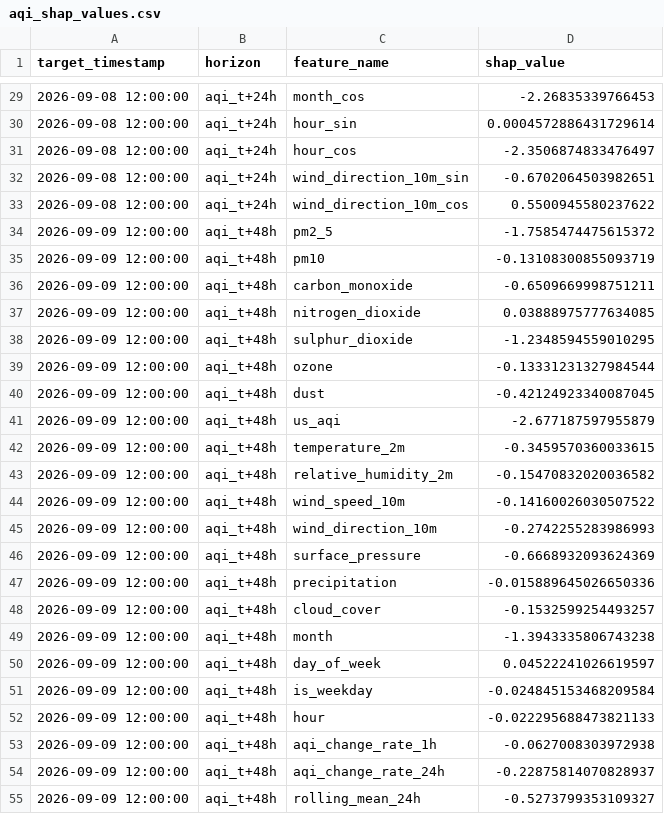
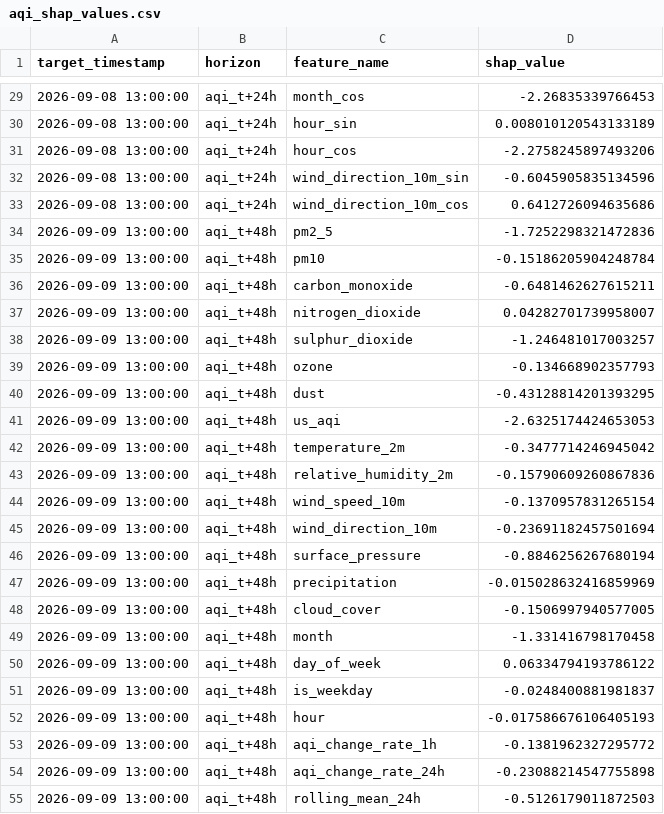
Before and after one commit to SyedAnasAzim/AQI-prediction, a CSV file: data/aqi_shap_values.csv, drawn as a sheet; only a part is shown, gaps mark what is left out; the diff covers the shown part only.

```diff
--- a/data/aqi_shap_values.csv
+++ b/data/aqi_shap_values.csv
@@ -29,27 +29,27 @@ target_timestamp,horizon,feature_name,shap_value
-2026-09-08 12:00:00,aqi_t+24h,month_cos,-2.26835339766453
-2026-09-08 12:00:00,aqi_t+24h,hour_sin,0.0004572886431729614
-2026-09-08 12:00:00,aqi_t+24h,hour_cos,-2.3506874833476497
-2026-09-08 12:00:00,aqi_t+24h,wind_direction_10m_sin,-0.6702064503982651
-2026-09-08 12:00:00,aqi_t+24h,wind_direction_10m_cos,0.5500945580237622
-2026-09-09 12:00:00,aqi_t+48h,pm2_5,-1.7585474475615372
-2026-09-09 12:00:00,aqi_t+48h,pm10,-0.13108300855093719
-2026-09-09 12:00:00,aqi_t+48h,carbon_monoxide,-0.6509669998751211
-2026-09-09 12:00:00,aqi_t+48h,nitrogen_dioxide,0.03888975777634085
-2026-09-09 12:00:00,aqi_t+48h,sulphur_dioxide,-1.2348594559010295
-2026-09-09 12:00:00,aqi_t+48h,ozone,-0.13331231327984544
-2026-09-09 12:00:00,aqi_t+48h,dust,-0.42124923340087045
-2026-09-09 12:00:00,aqi_t+48h,us_aqi,-2.677187597955879
-2026-09-09 12:00:00,aqi_t+48h,temperature_2m,-0.3459570360033615
-2026-09-09 12:00:00,aqi_t+48h,relative_humidity_2m,-0.15470832020036582
-2026-09-09 12:00:00,aqi_t+48h,wind_speed_10m,-0.14160026030507522
-2026-09-09 12:00:00,aqi_t+48h,wind_direction_10m,-0.2742255283986993
-2026-09-09 12:00:00,aqi_t+48h,surface_pressure,-0.6668932093624369
-2026-09-09 12:00:00,aqi_t+48h,precipitation,-0.015889645026650336
-2026-09-09 12:00:00,aqi_t+48h,cloud_cover,-0.1532599254493257
-2026-09-09 12:00:00,aqi_t+48h,month,-1.3943335806743238
-2026-09-09 12:00:00,aqi_t+48h,day_of_week,0.04522241026619597
-2026-09-09 12:00:00,aqi_t+48h,is_weekday,-0.024845153468209584
-2026-09-09 12:00:00,aqi_t+48h,hour,-0.022295688473821133
-2026-09-09 12:00:00,aqi_t+48h,aqi_change_rate_1h,-0.0627008303972938
-2026-09-09 12:00:00,aqi_t+48h,aqi_change_rate_24h,-0.22875814070828937
-2026-09-09 12:00:00,aqi_t+48h,rolling_mean_24h,-0.5273799353109327
+2026-09-08 13:00:00,aqi_t+24h,month_cos,-2.26835339766453
+2026-09-08 13:00:00,aqi_t+24h,hour_sin,0.008010120543133189
+2026-09-08 13:00:00,aqi_t+24h,hour_cos,-2.2758245897493206
+2026-09-08 13:00:00,aqi_t+24h,wind_direction_10m_sin,-0.6045905835134596
+2026-09-08 13:00:00,aqi_t+24h,wind_direction_10m_cos,0.6412726094635686
+2026-09-09 13:00:00,aqi_t+48h,pm2_5,-1.7252298321472836
+2026-09-09 13:00:00,aqi_t+48h,pm10,-0.15186205904248784
+2026-09-09 13:00:00,aqi_t+48h,carbon_monoxide,-0.6481462627615211
+2026-09-09 13:00:00,aqi_t+48h,nitrogen_dioxide,0.04282701739958007
+2026-09-09 13:00:00,aqi_t+48h,sulphur_dioxide,-1.246481017003257
+2026-09-09 13:00:00,aqi_t+48h,ozone,-0.134668902357793
+2026-09-09 13:00:00,aqi_t+48h,dust,-0.43128814201393295
+2026-09-09 13:00:00,aqi_t+48h,us_aqi,-2.6325174424653053
+2026-09-09 13:00:00,aqi_t+48h,temperature_2m,-0.3477714246945042
+2026-09-09 13:00:00,aqi_t+48h,relative_humidity_2m,-0.15790609260867836
+2026-09-09 13:00:00,aqi_t+48h,wind_speed_10m,-0.1370957831265154
+2026-09-09 13:00:00,aqi_t+48h,wind_direction_10m,-0.23691182457501694
+2026-09-09 13:00:00,aqi_t+48h,surface_pressure,-0.8846256267680194
+2026-09-09 13:00:00,aqi_t+48h,precipitation,-0.015028632416859969
+2026-09-09 13:00:00,aqi_t+48h,cloud_cover,-0.1506997940577005
+2026-09-09 13:00:00,aqi_t+48h,month,-1.331416798170458
+2026-09-09 13:00:00,aqi_t+48h,day_of_week,0.06334794193786122
+2026-09-09 13:00:00,aqi_t+48h,is_weekday,-0.0248400881981837
+2026-09-09 13:00:00,aqi_t+48h,hour,-0.017586676106405193
+2026-09-09 13:00:00,aqi_t+48h,aqi_change_rate_1h,-0.1381962327295772
+2026-09-09 13:00:00,aqi_t+48h,aqi_change_rate_24h,-0.23088214547755898
+2026-09-09 13:00:00,aqi_t+48h,rolling_mean_24h,-0.5126179011872503
```
Also changed, not shown: 146 edited cells elsewhere in this file, predictions_log.csv.
